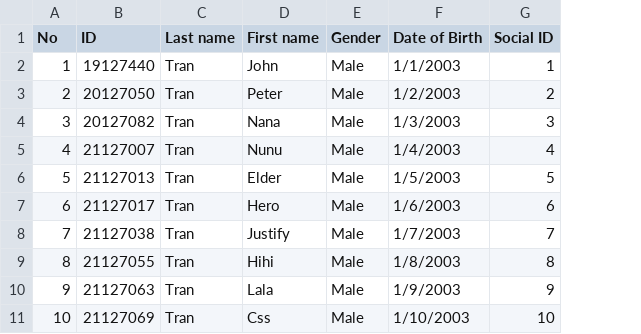
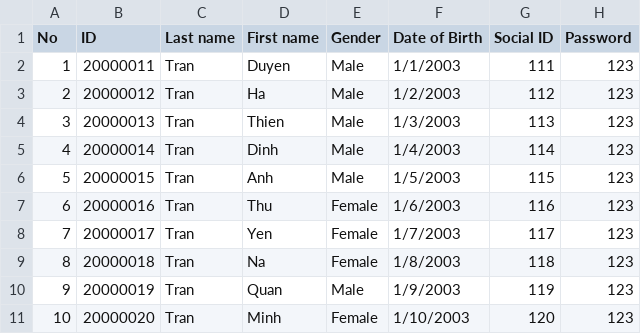
Before and after one commit to trandainien/project-programming-technique, a CSV file: inputs/School years/2020 - 2021/20APCS08.csv, drawn as a sheet; the diff names each change by its address in the sheet, - before the commit and + after, or states it on an @@ line.

```diff
--- a/inputs/School years/2020 - 2021/20APCS08.csv
+++ b/inputs/School years/2020 - 2021/20APCS08.csv
+column H (Password), rows 2-11: all 123
-B2 (ID): 19127440
+B2 (ID): 20000011
-D2 (First name): John
+D2 (First name): Duyen
-G2 (Social ID): 1
+G2 (Social ID): 111
-B3 (ID): 20127050
+B3 (ID): 20000012
-D3 (First name): Peter
+D3 (First name): Ha
-G3 (Social ID): 2
+G3 (Social ID): 112
-B4 (ID): 20127082
+B4 (ID): 20000013
-D4 (First name): Nana
+D4 (First name): Thien
-G4 (Social ID): 3
+G4 (Social ID): 113
-B5 (ID): 21127007
+B5 (ID): 20000014
-D5 (First name): Nunu
+D5 (First name): Dinh
-G5 (Social ID): 4
+G5 (Social ID): 114
-B6 (ID): 21127013
+B6 (ID): 20000015
-D6 (First name): Elder
+D6 (First name): Anh
-G6 (Social ID): 5
+G6 (Social ID): 115
-B7 (ID): 21127017
+B7 (ID): 20000016
-D7 (First name): Hero
+D7 (First name): Thu
-E7:E9 (Gender): Male
+E7:E9 (Gender): Female
-G7 (Social ID): 6
+G7 (Social ID): 116
-B8 (ID): 21127038
+B8 (ID): 20000017
-D8 (First name): Justify
+D8 (First name): Yen
-G8 (Social ID): 7
+G8 (Social ID): 117
-B9 (ID): 21127055
+B9 (ID): 20000018
-D9 (First name): Hihi
+D9 (First name): Na
-G9 (Social ID): 8
+G9 (Social ID): 118
-B10 (ID): 21127063
+B10 (ID): 20000019
-D10 (First name): Lala
+D10 (First name): Quan
-G10 (Social ID): 9
+G10 (Social ID): 119
-B11 (ID): 21127069
+B11 (ID): 20000020
-D11 (First name): Css
+D11 (First name): Minh
-E11 (Gender): Male
+E11 (Gender): Female
-G11 (Social ID): 10
+G11 (Social ID): 120
```
Also changed, not shown: inputs/School years/2019 - 2020/19APCS10.csv, inputs/School years/2020 - 2021/20APCS05.csv, 12 other files.
